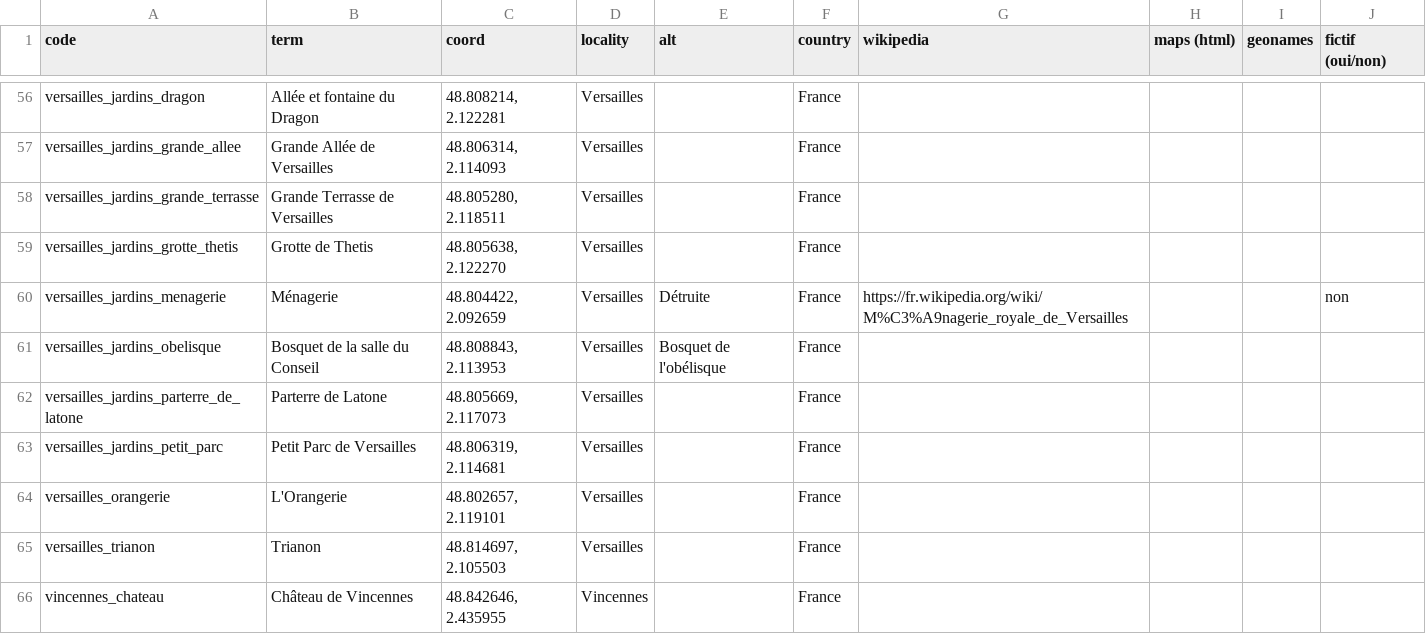
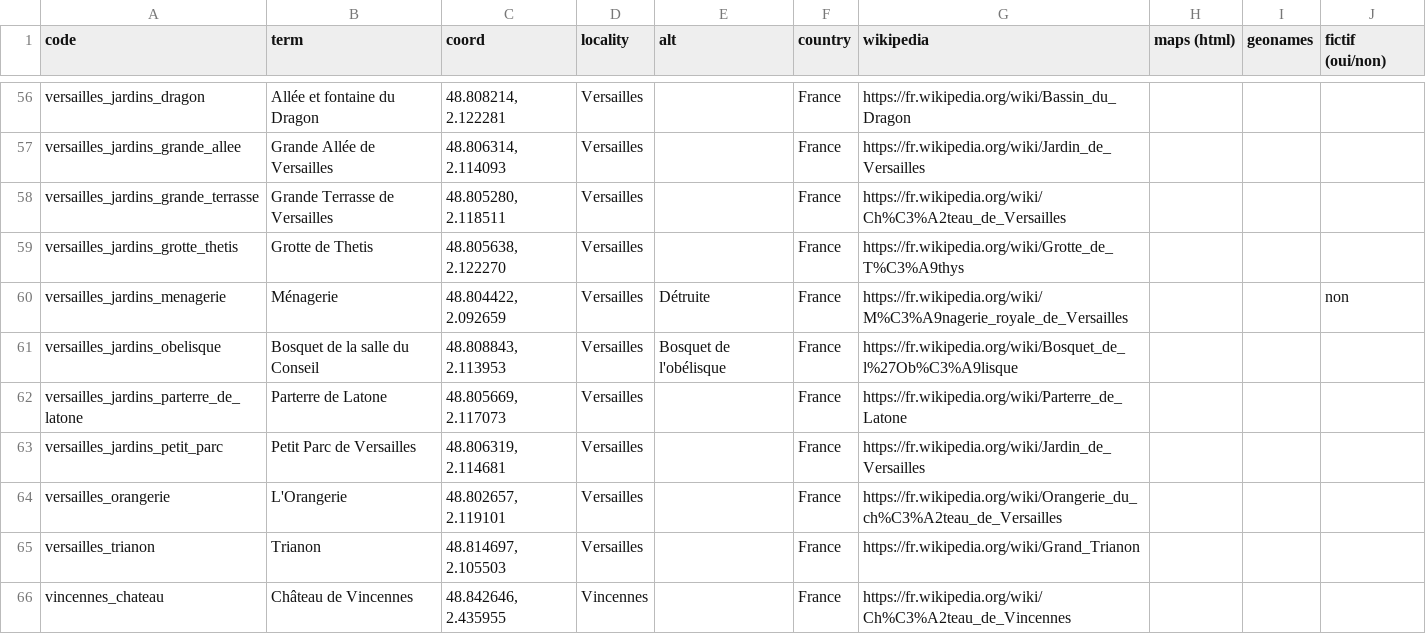
Before and after one commit to fetes17/merveilles17, a TSV file: index/lieu.tsv, drawn as a sheet; only a part is shown, gaps mark what is left out; the diff covers the shown part only; the diff names each change by its address in the sheet, - before the commit and + after, or states it on an @@ line.

```diff
--- a/index/lieu.tsv
+++ b/index/lieu.tsv
-G56 (wikipedia): (empty)
+G56 (wikipedia): https://fr.wikipedia.org/wiki/Bassin_du_Dragon
-G57 (wikipedia): (empty)
+G57 (wikipedia): https://fr.wikipedia.org/wiki/Jardin_de_Versailles
-G58 (wikipedia): (empty)
+G58 (wikipedia): https://fr.wikipedia.org/wiki/Ch%C3%A2teau_de_Versailles
-G59 (wikipedia): (empty)
+G59 (wikipedia): https://fr.wikipedia.org/wiki/Grotte_de_T%C3%A9thys
-G61 (wikipedia): (empty)
+G61 (wikipedia): https://fr.wikipedia.org/wiki/Bosquet_de_l%27Ob%C3%A9lisque
-G62 (wikipedia): (empty)
+G62 (wikipedia): https://fr.wikipedia.org/wiki/Parterre_de_Latone
-G63 (wikipedia): (empty)
+G63 (wikipedia): https://fr.wikipedia.org/wiki/Jardin_de_Versailles
-G64 (wikipedia): (empty)
+G64 (wikipedia): https://fr.wikipedia.org/wiki/Orangerie_du_ch%C3%A2teau_de_Versailles
-G65 (wikipedia): (empty)
+G65 (wikipedia): https://fr.wikipedia.org/wiki/Grand_Trianon
-G66 (wikipedia): (empty)
+G66 (wikipedia): https://fr.wikipedia.org/wiki/Ch%C3%A2teau_de_Vincennes
```
Also changed, not shown: 57 edited cells elsewhere in this file.
